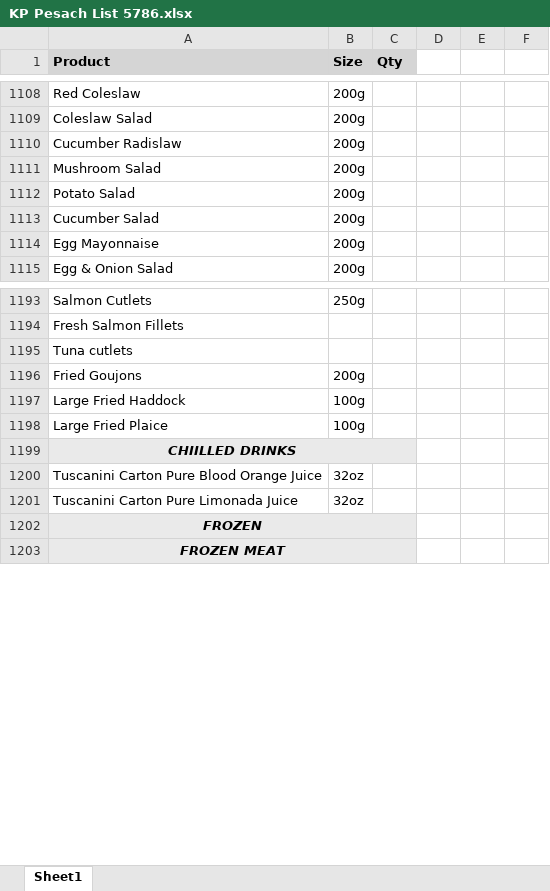
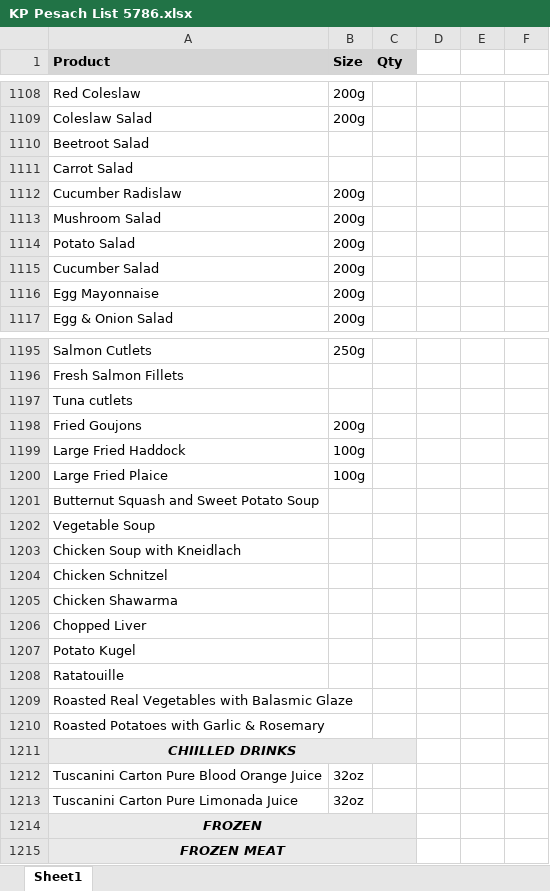
Before and after one commit to OmGaler/kp-pesach-orders, an Excel workbook: data/KP Pesach List 5786.xlsx, sheet Sheet1, drawn as a sheet; only a part is shown, gaps mark what is left out; values as stored, in another font and other column widths than the file's, no borders; the diff names each change by its address in the sheet, - before the commit and + after, or states it on an @@ line.

Commit message:
Added missing products

```diff
--- a/data/KP Pesach List 5786.xlsx (sheet Sheet1)
+++ b/data/KP Pesach List 5786.xlsx (sheet Sheet1)
+row 1110: Beetroot Salad
+row 1111: Carrot Salad
+row 1201: Butternut Squash and Sweet Potato Soup
+row 1202: Vegetable Soup
+row 1203: Chicken Soup with Kneidlach
+row 1204: Chicken Schnitzel
+row 1205: Chicken Shawarma
+row 1206: Chopped Liver
+row 1207: Potato Kugel
+row 1208: Ratatouille
+row 1209: Roasted Real Vegetables with Balasmic Glaze
+row 1210: Roasted Potatoes with Garlic & Rosemary
```
